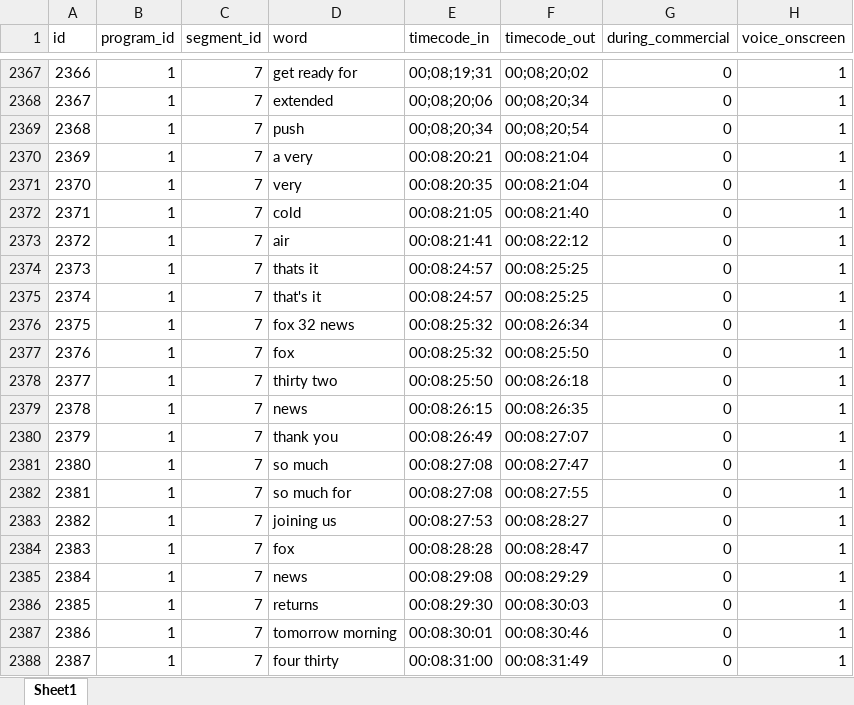
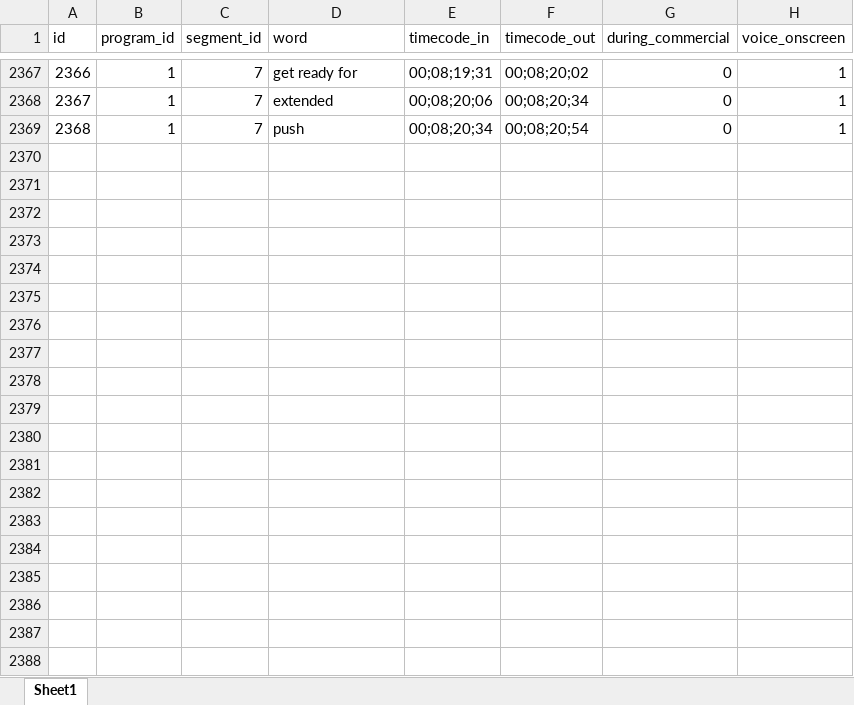
Before and after one commit to brannondorsey/tvtalker, an Excel workbook: spreadsheets/clips.xlsx, sheet Sheet1, drawn as a sheet; only a part is shown, gaps mark what is left out; values as stored, in another font and other column widths than the file's, no borders; the diff covers the shown part only; the diff names each change by its address in the sheet, - before the commit and + after, or states it on an @@ line.

```diff
--- a/spreadsheets/clips.xlsx (sheet Sheet1)
+++ b/spreadsheets/clips.xlsx (sheet Sheet1)
-row 2370: 2369 | 1 | 7 | a very | 00:08:20:21 | 00:08:21:04 | 0 | 1
-row 2371: 2370 | 1 | 7 | very | 00:08:20:35 | 00:08:21:04 | 0 | 1
-row 2372: 2371 | 1 | 7 | cold | 00:08:21:05 | 00:08:21:40 | 0 | 1
-row 2373: 2372 | 1 | 7 | air | 00:08:21:41 | 00:08:22:12 | 0 | 1
-row 2374: 2373 | 1 | 7 | thats it | 00:08:24:57 | 00:08:25:25 | 0 | 1
-row 2375: 2374 | 1 | 7 | that's it | 00:08:24:57 | 00:08:25:25 | 0 | 1
-row 2376: 2375 | 1 | 7 | fox 32 news | 00:08:25:32 | 00:08:26:34 | 0 | 1
-row 2377: 2376 | 1 | 7 | fox | 00:08:25:32 | 00:08:25:50 | 0 | 1
-row 2378: 2377 | 1 | 7 | thirty two | 00:08:25:50 | 00:08:26:18 | 0 | 1
-row 2379: 2378 | 1 | 7 | news | 00:08:26:15 | 00:08:26:35 | 0 | 1
-row 2380: 2379 | 1 | 7 | thank you | 00:08:26:49 | 00:08:27:07 | 0 | 1
-row 2381: 2380 | 1 | 7 | so much | 00:08:27:08 | 00:08:27:47 | 0 | 1
-row 2382: 2381 | 1 | 7 | so much for | 00:08:27:08 | 00:08:27:55 | 0 | 1
-row 2383: 2382 | 1 | 7 | joining us | 00:08:27:53 | 00:08:28:27 | 0 | 1
-row 2384: 2383 | 1 | 7 | fox | 00:08:28:28 | 00:08:28:47 | 0 | 1
-row 2385: 2384 | 1 | 7 | news | 00:08:29:08 | 00:08:29:29 | 0 | 1
-row 2386: 2385 | 1 | 7 | returns | 00:08:29:30 | 00:08:30:03 | 0 | 1
-row 2387: 2386 | 1 | 7 | tomorrow morning | 00:08:30:01 | 00:08:30:46 | 0 | 1
-row 2388: 2387 | 1 | 7 | four thirty | 00:08:31:00 | 00:08:31:49 | 0 | 1
```
Also changed, not shown: 112 removed rows elsewhere in this sheet, 6 other files.
